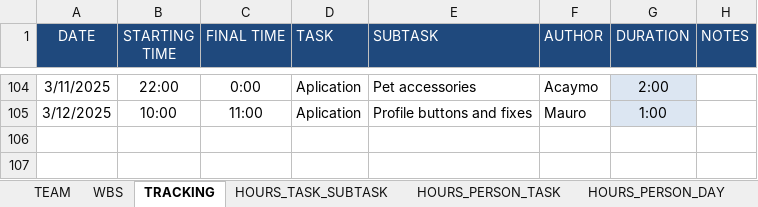
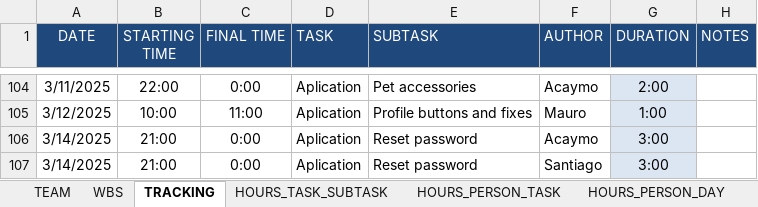
Before and after one commit to Ballingo/Drafts-Ballingo, an Excel workbook: Tracking.xlsx, sheet TRACKING, drawn as a sheet; only a part is shown, gaps mark what is left out; values as stored, in another font and other column widths than the file's, no borders; the diff names each change by its address in the sheet, - before the commit and + after, or states it on an @@ line.

Commit message:
feat(Tracking): Update tracking

```diff
--- a/Tracking.xlsx (sheet TRACKING)
+++ b/Tracking.xlsx (sheet TRACKING)
+row 106: 3/14/2025 | 21:00 | 0:00 | Aplication | Reset password | Acaymo | 3:00
+row 107: 3/14/2025 | 21:00 | 0:00 | Aplication | Reset password | Santiago | 3:00
```
Also changed, not shown: sheet HOURS_PERSON_DAY, sheet HOURS_PERSON_TASK, sheet WBS, sheet HOURS_TASK_SUBTASK, charts or pictures.
